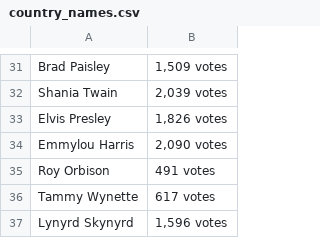
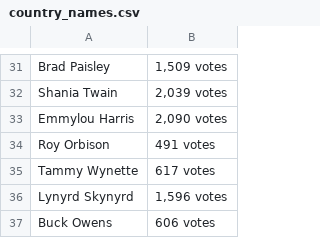
Before and after one commit to TrippingLettuce/Rap-vs-Country-StatisticalStudy, a CSV file: csv/country_names.csv (was country_names.csv), drawn as a sheet; only a part is shown, gaps mark what is left out; the shorter side is filled out with more unchanged rows; the diff names each change by its address in the sheet, - before the commit and + after, or states it on an @@ line.

Commit message:
0.1
Organize Data Part

```diff
--- a/country_names.csv
+++ b/csv/country_names.csv
-row 33: Elvis Presley | 1,826 votes
```
Also changed, not shown: 18 other files.
